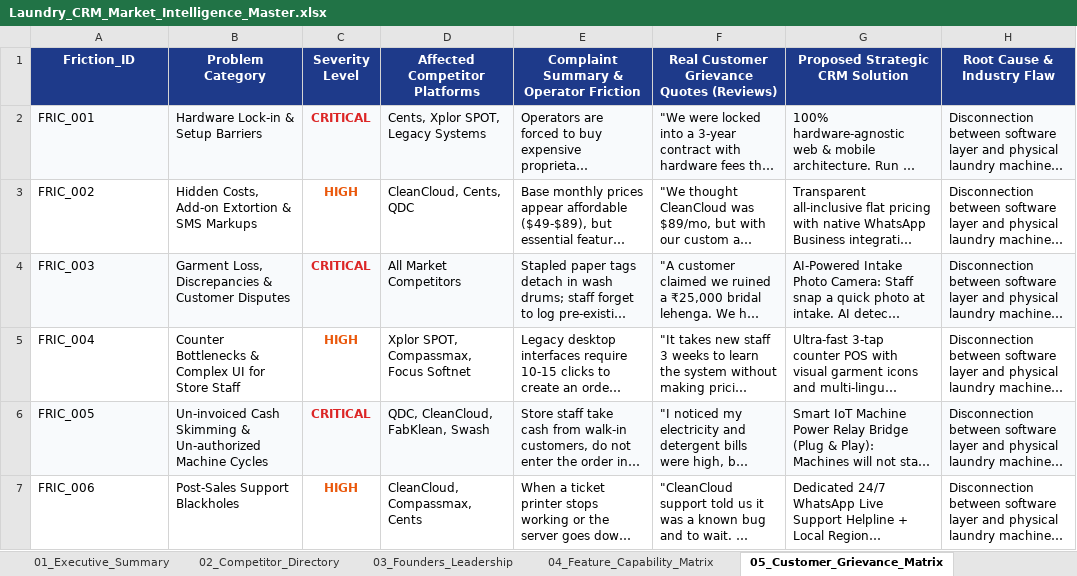
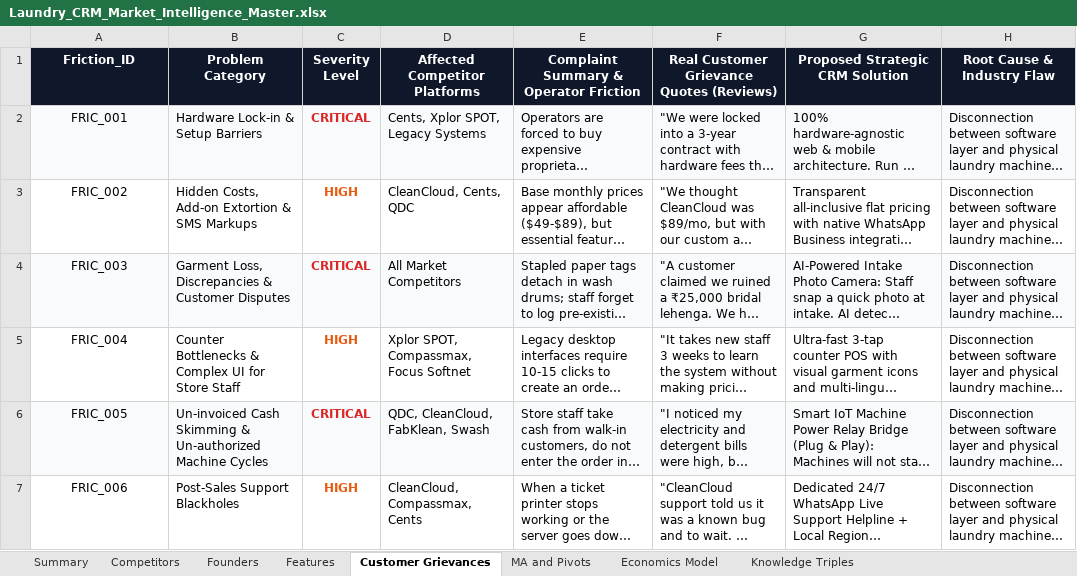
Before and after one commit to sangeeth98/laundry-crm-research, an Excel workbook: data/Laundry_CRM_Market_Intelligence_Master.xlsx, sheet Customer Grievances, drawn as a sheet; long unchanged cells end in …; values as stored, in another font and other column widths than the file's, no borders; the diff names each change by its address in the sheet, - before the commit and + after, or states it on an @@ line.

Commit message:
feat: expand master laundry CRM dataset to 50+ entities, update founder dossiers, simplify sheet names and apply modern executive styling to Excel output

```diff
--- a/data/Laundry_CRM_Market_Intelligence_Master.xlsx (sheet Customer Grievances)
+++ b/data/Laundry_CRM_Market_Intelligence_Master.xlsx (sheet Customer Grievances)
-sheet tab: 01_Executive_Summary
+sheet tab: Summary
-sheet tab: 02_Competitor_Directory
+sheet tab: Competitors
-sheet tab: 03_Founders_Leadership
+sheet tab: Founders
-sheet tab: 04_Feature_Capability_Matrix
+sheet tab: Features
-sheet tab: 05_Customer_Grievance_Matrix
+sheet tab: Customer Grievances
-A1:H1 fill: #1E3A8A
+A1:H1 fill: #0F172A
-A2:A7 alignment: left
+A2:A7 alignment: center
```
Also changed, not shown: sheet Knowledge Triples, sheet Competitors, sheet Features, sheet Founders, sheet Summary, sheet MA and Pivots, 1 more sheet, other sheet tabs, 6 other files.
